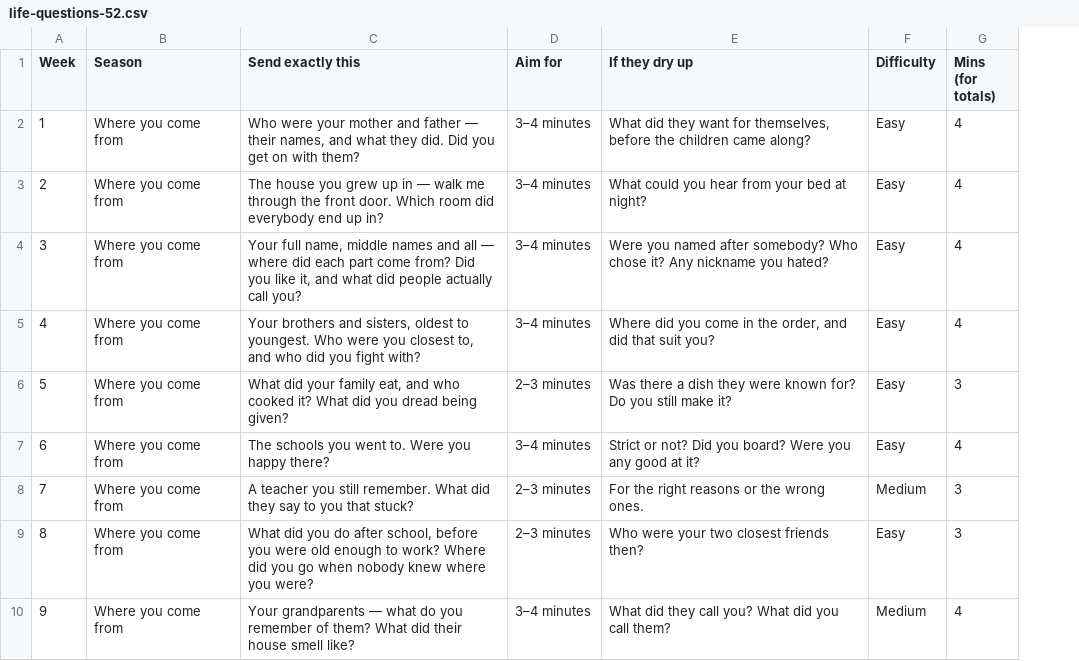
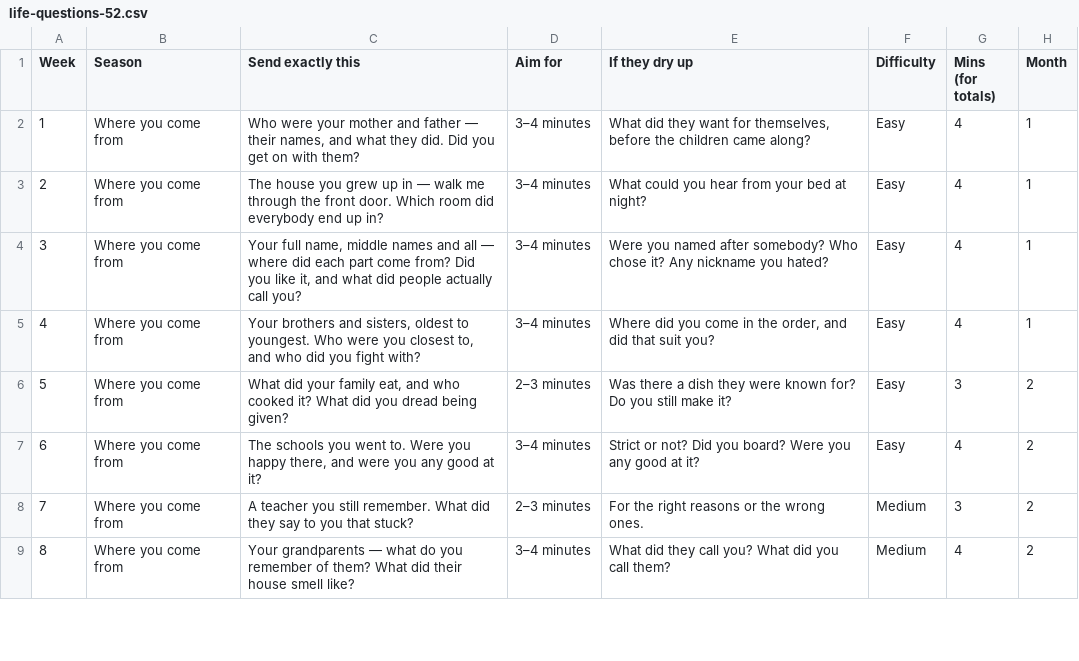
Before and after one commit to lifequestions/Tasks-Goals, a CSV file: life-questions-52.csv, drawn as a sheet; only a part is shown; removed rows and columns are numbered as before the commit, all else as after; the diff covers the shown part only; the diff names each change by its address in the sheet, - before the commit and + after, or states it on an @@ line.

```diff
--- a/life-questions-52.csv
+++ b/life-questions-52.csv
+column H (Month), rows 2-9: 1 | 1 | 1 | 1 | 2 | 2 | 2 | 2
-C7 (Send exactly this): …you happy there?
+C7 (Send exactly this): …you happy there, and were you any good at it?
-row 9: 8 | Where you come from | What did you do after school, before you were old enough to work? Where did you go when nobody knew where you were? | 2–3 minutes | Who were your two closest friends then? | Easy | 3
@@ column A (Week) renumbered between rows 9 and 16 @@
```
Also changed, not shown: 1 added row, 1 moved row and 3 edited cells elsewhere in this file, weekly-messages.csv, 10 other files.
